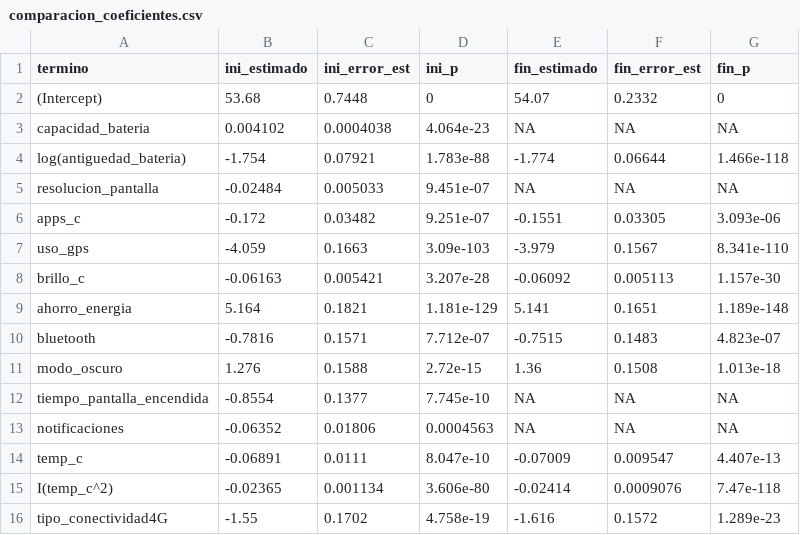
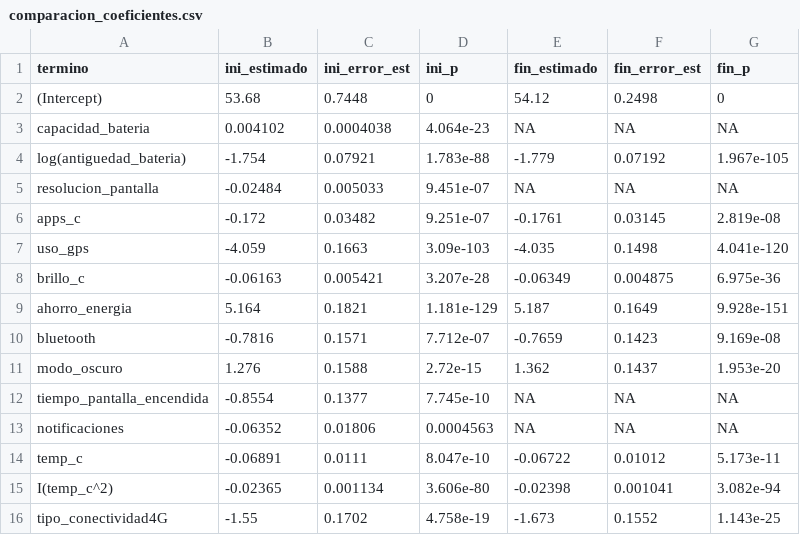
Before and after one commit to fardilaq/proyectoRegresionLineal, a CSV file: resultados/tablas/validacion/comparacion_coeficientes.csv, drawn as a sheet; only a part is shown; the diff covers the shown part only.

```diff
--- a/resultados/tablas/validacion/comparacion_coeficientes.csv
+++ b/resultados/tablas/validacion/comparacion_coeficientes.csv
@@ -1,16 +1,16 @@
 "termino","ini_estimado","ini_error_est","ini_p","fin_estimado","fin_error_est","fin_p"
-"(Intercept)",53.68,0.7448,0,54.07,0.2332,0
+"(Intercept)",53.68,0.7448,0,54.12,0.2498,0
 "capacidad_bateria",0.004102,0.0004038,4.064e-23,NA,NA,NA
-"log(antiguedad_bateria)",-1.754,0.07921,1.783e-88,-1.774,0.06644,1.466e-118
+"log(antiguedad_bateria)",-1.754,0.07921,1.783e-88,-1.779,0.07192,1.967e-105
 "resolucion_pantalla",-0.02484,0.005033,9.451e-07,NA,NA,NA
-"apps_c",-0.172,0.03482,9.251e-07,-0.1551,0.03305,3.093e-06
-"uso_gps",-4.059,0.1663,3.09e-103,-3.979,0.1567,8.341e-110
-"brillo_c",-0.06163,0.005421,3.207e-28,-0.06092,0.005113,1.157e-30
-"ahorro_energia",5.164,0.1821,1.181e-129,5.141,0.1651,1.189e-148
-"bluetooth",-0.7816,0.1571,7.712e-07,-0.7515,0.1483,4.823e-07
-"modo_oscuro",1.276,0.1588,2.72e-15,1.36,0.1508,1.013e-18
+"apps_c",-0.172,0.03482,9.251e-07,-0.1761,0.03145,2.819e-08
+"uso_gps",-4.059,0.1663,3.09e-103,-4.035,0.1498,4.041e-120
+"brillo_c",-0.06163,0.005421,3.207e-28,-0.06349,0.004875,6.975e-36
+"ahorro_energia",5.164,0.1821,1.181e-129,5.187,0.1649,9.928e-151
+"bluetooth",-0.7816,0.1571,7.712e-07,-0.7659,0.1423,9.169e-08
+"modo_oscuro",1.276,0.1588,2.72e-15,1.362,0.1437,1.953e-20
 "tiempo_pantalla_encendida",-0.8554,0.1377,7.745e-10,NA,NA,NA
 "notificaciones",-0.06352,0.01806,0.0004563,NA,NA,NA
-"temp_c",-0.06891,0.0111,8.047e-10,-0.07009,0.009547,4.407e-13
-"I(temp_c^2)",-0.02365,0.001134,3.606e-80,-0.02414,0.0009076,7.47e-118
-"tipo_conectividad4G",-1.55,0.1702,4.758e-19,-1.616,0.1572,1.289e-23
+"temp_c",-0.06891,0.0111,8.047e-10,-0.06722,0.01012,5.173e-11
+"I(temp_c^2)",-0.02365,0.001134,3.606e-80,-0.02398,0.001041,3.082e-94
+"tipo_conectividad4G",-1.55,0.1702,4.758e-19,-1.673,0.1552,1.143e-25
```
Also changed, not shown: 1 added row and 18 edited cells elsewhere in this file, resultados/tablas/seleccion/seleccion_comparacion.csv, resultados/tablas/seleccion/seleccion_supuestos.csv, 26 other files.
